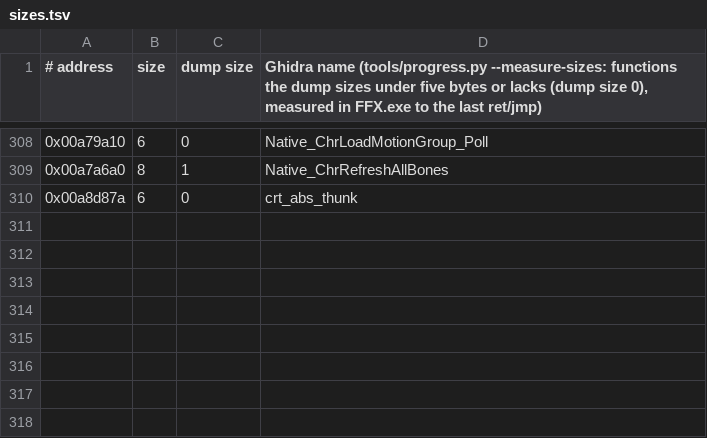
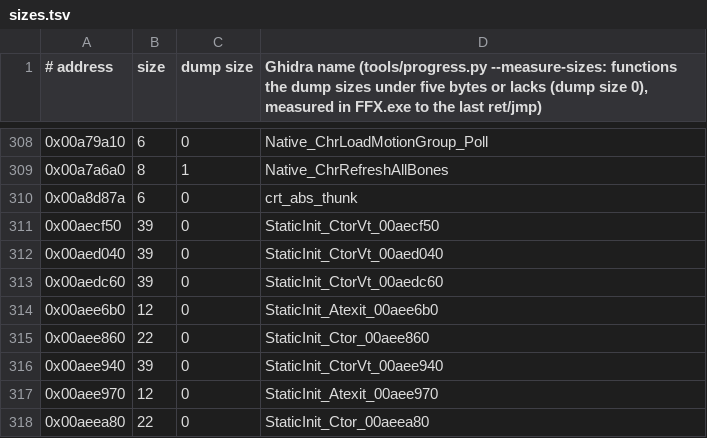
Before and after one commit to yutamago/ffx-rust, a TSV file: symbols/sizes.tsv, drawn as a sheet; only a part is shown, gaps mark what is left out; the diff names each change by its address in the sheet, - before the commit and + after, or states it on an @@ line.

Commit message:
M5 static-init-b batch 1: 45 CRT static initialisers ported
The compiler-generated constructors of globals (run before WinMain) and
the destructors they register with atexit. Six families share bridges in
ffx_pload::m5_static_init_b, each over a table of its rows (the constants
read from FFX.exe): class descriptor declarations (cd_*, 109 rows), type
enum registrations (150), render pass types (97), atexit-only (7),
no-argument constructors with atexit (5) and with a flags/vtable tail (4).
Batch 1 hooks the 45 rows of the first 50 list entries; the rest of the
family rows are tested and wait for their batches.

Parity: crates/ffx-oracle/tests/m5_static_init_b.rs runs every row as the
original and as the port from the same memory, on the image, the field
and the battle snapshots: results (eax), every byte written and the
atexit log must agree. The constructors whose original reads system DLL
data the field snapshot does not map run on the image only (documented
in the test). Callees stay original code (call_sym); CreateThread and
GetSystemMetrics are recording stubs in both oracles.

Gates: 5 parity tests pass (image, field, battle); 16 mutants killed;
check-ported 0 problems (sizes.tsv gains the 8 dump-less labels),
check-clobber 0 eax reads, check-callwidth/thisarg/callconv/argslots/
tailargs 0; fmt, host clippy, 32-bit clippy, build-hook clean.

```diff
--- a/symbols/sizes.tsv
+++ b/symbols/sizes.tsv
+row 311: 0x00aecf50 | 39 | 0 | StaticInit_CtorVt_00aecf50
+row 312: 0x00aed040 | 39 | 0 | StaticInit_CtorVt_00aed040
+row 313: 0x00aedc60 | 39 | 0 | StaticInit_CtorVt_00aedc60
+row 314: 0x00aee6b0 | 12 | 0 | StaticInit_Atexit_00aee6b0
+row 315: 0x00aee860 | 22 | 0 | StaticInit_Ctor_00aee860
+row 316: 0x00aee940 | 39 | 0 | StaticInit_CtorVt_00aee940
+row 317: 0x00aee970 | 12 | 0 | StaticInit_Atexit_00aee970
+row 318: 0x00aeea80 | 22 | 0 | StaticInit_Ctor_00aeea80
```
Also changed, not shown: 6 other files.
